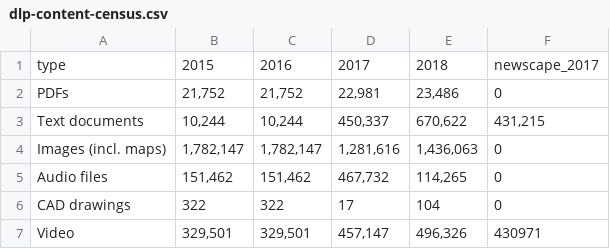
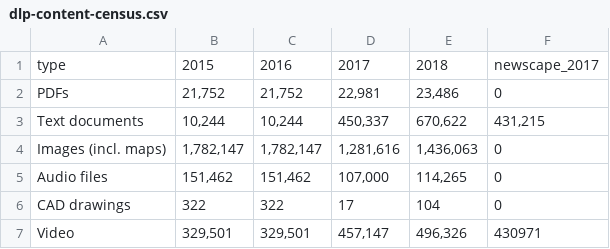
Before and after one commit to jt14den/dlp-content-census, a CSV file: dlp-content-census.csv, drawn as a sheet.

Commit message:
Update dlp-content-census.csv

```diff
--- a/dlp-content-census.csv
+++ b/dlp-content-census.csv
@@ -4,3 +4,3 @@ Text documents,"10,244","10,244","450,337","670,622","431,215"
 Images (incl. maps),"1,782,147","1,782,147","1,281,616","1,436,063",0
-Audio files,"151,462","151,462","467,732","114,265",0
+Audio files,"151,462","151,462","107,000","114,265",0
 CAD drawings,322,322,17,104,0
```
